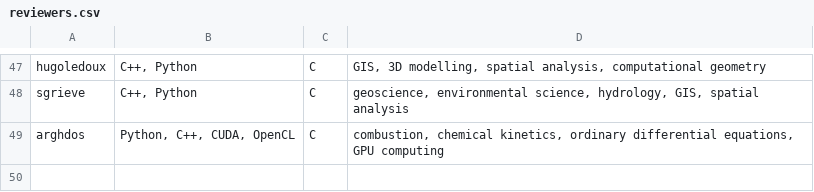
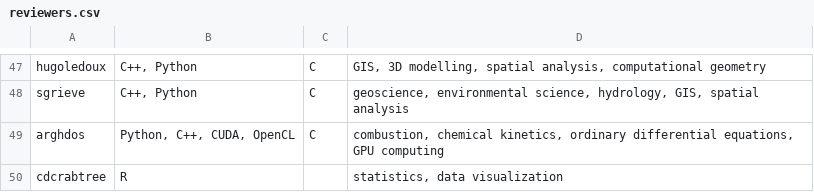
Before and after one commit to sfo-den/joss, a CSV file: docs/reviewers.csv, drawn as a sheet; only a part is shown, gaps mark what is left out.

Commit message:
Update reviewers.csv

```diff
--- a/docs/reviewers.csv
+++ b/docs/reviewers.csv
@@ -49 +49,2 @@ sgrieve,"C++, Python","C","geoscience, environmental science, hydrology, GIS, sp
 arghdos,"Python, C++, CUDA, OpenCL", "C", "combustion, chemical kinetics, ordinary differential equations, GPU computing"
+cdcrabtree, R, , "statistics, data visualization"
```
